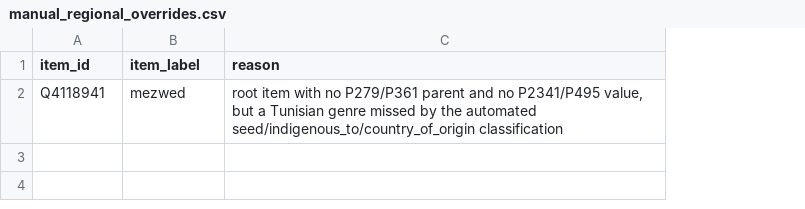
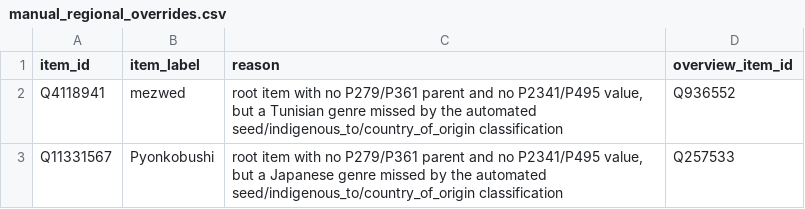
Before and after one commit to BehindTheMusicTree/the-music-tree-pipelines, a CSV file: pipelines/wikidata/src/wikidata/silver/manual_regional_overrides.csv, drawn as a sheet; the diff names each change by its address in the sheet, - before the commit and + after, or states it on an @@ line.

```diff
--- a/pipelines/wikidata/src/wikidata/silver/manual_regional_overrides.csv
+++ b/pipelines/wikidata/src/wikidata/silver/manual_regional_overrides.csv
+column D (overview_item_id), row 2: Q936552
+row 3: Q11331567 | Pyonkobushi | root item with no P279/P361 parent and no P2341/P495 value, but a Japanese genre missed by the automated seed/indigenous_to/country_of_origin classification | Q257533
```
Also changed, not shown: 4 other files.
